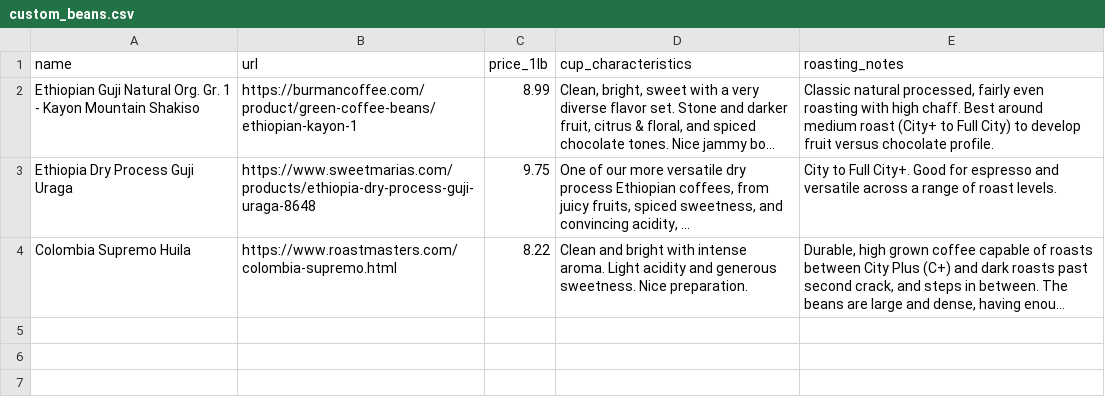
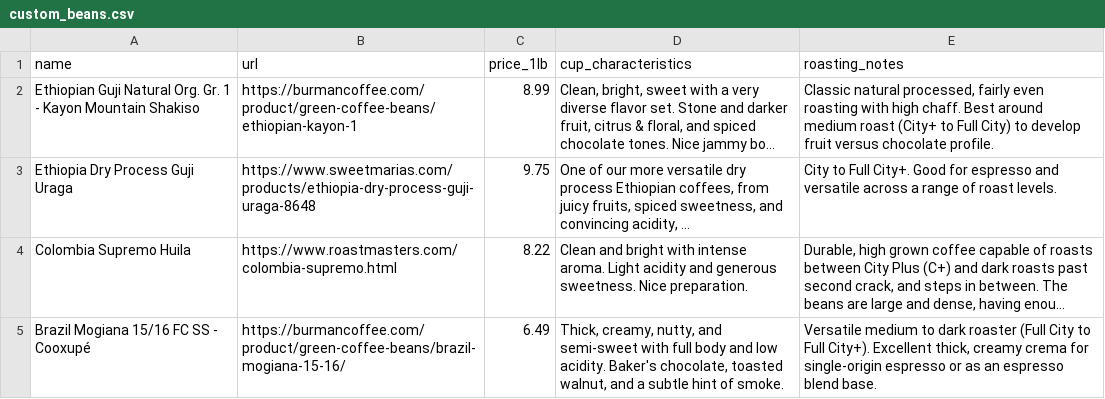
Before and after one commit to iralls/yellow-wing-roasters, a CSV file: _data/custom_beans.csv, drawn as a sheet; long unchanged cells end in …; the diff names each change by its address in the sheet, - before the commit and + after, or states it on an @@ line.

Commit message:
Add Brazil Natural single origin and Black-capped Chickadee mascot images
- Add Brazil Natural roast with just_hatched status
- Add Brazil Mogiana lot to _data/custom_beans.csv
- Map black-capped-chickadee in _data/mascots.yml
- Add Black-capped Chickadee transparent cutouts (master and web)
- Add scripts/process_chickadee_cutout.py

```diff
--- a/_data/custom_beans.csv
+++ b/_data/custom_beans.csv
+row 5: Brazil Mogiana 15/16 FC SS - Cooxupé | https://burmancoffee.com/product/green-coffee-beans/brazil-mogiana-15-16/ | 6.49 | Thick, creamy, nutty, and semi-sweet with full body and low acidity. Baker's chocolate, toasted walnut, and a subtle hint of smoke. | Versatile medium to dark roaster (Full City to Full City+). Excellent thick, creamy crema for single-origin espresso or as an espresso blend base.
```
Also changed, not shown: 7 other files.
